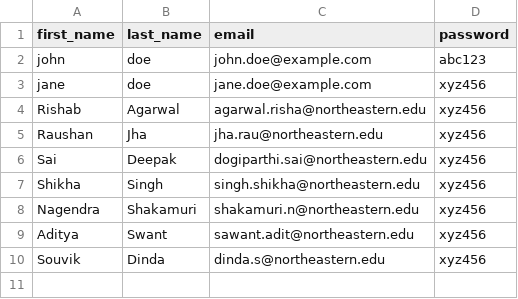
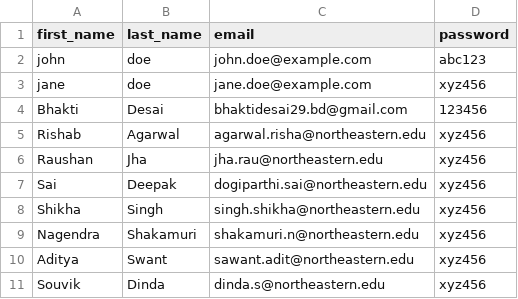
Before and after one commit to BhaktiDesaiB/webapp_forked, a CSV file: opt/users.csv, drawn as a sheet.

Commit message:
updating users

```diff
--- a/opt/users.csv
+++ b/opt/users.csv
@@ -3,2 +3,3 @@ john,doe,john.doe@example.com,abc123
 jane,doe,jane.doe@example.com,xyz456
+Bhakti,Desai,bhaktidesai29.bd@gmail.com,123456
 Rishab,Agarwal,agarwal.risha@northeastern.edu,xyz456
```
Also changed, not shown: 1 other file.
